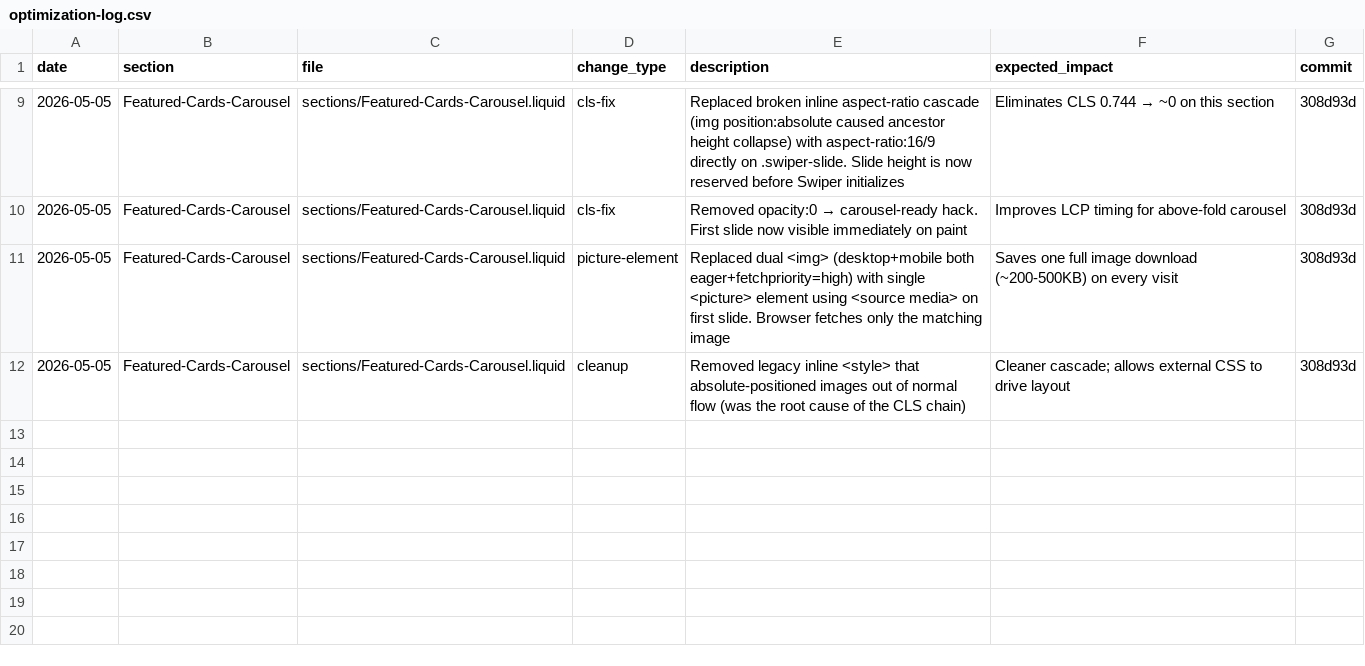
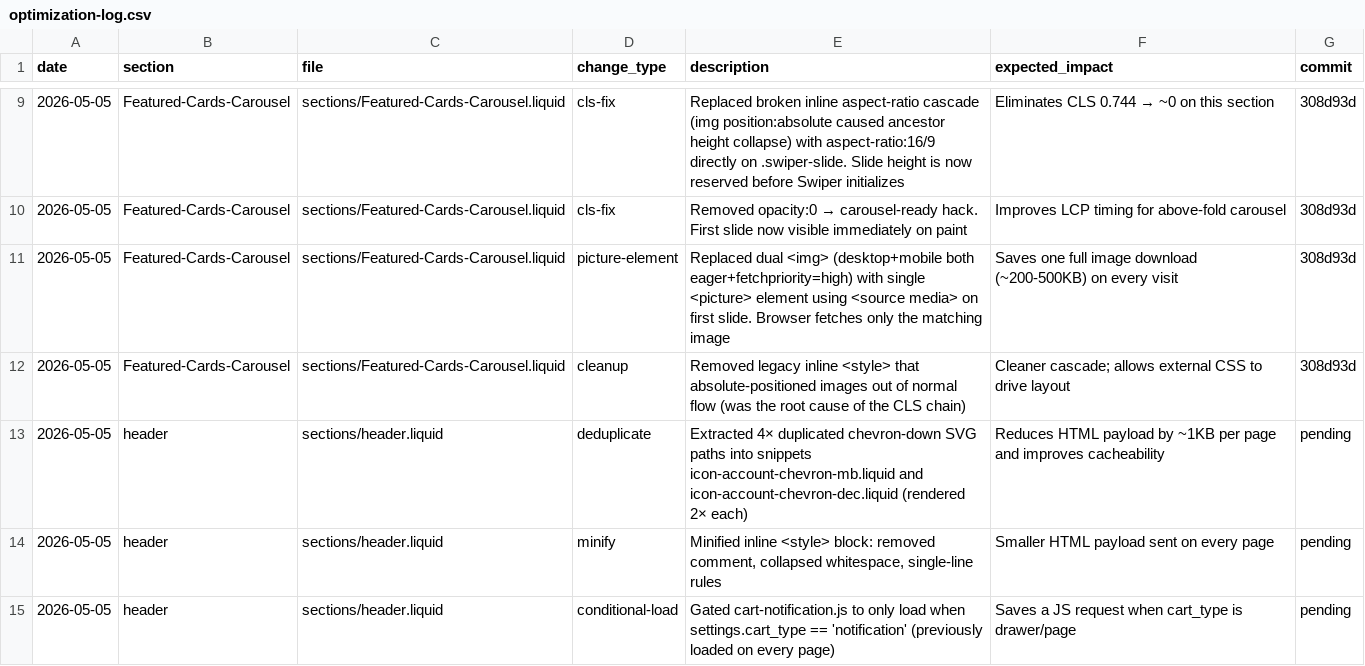
Before and after one commit to Aashutosh1632/Deodap, a CSV file: optimization-log.csv, drawn as a sheet; only a part is shown, gaps mark what is left out.

```diff
--- a/optimization-log.csv
+++ b/optimization-log.csv
@@ -12 +12,4 @@ date,section,file,change_type,description,expected_impact,commit
 2026-05-05,Featured-Cards-Carousel,sections/Featured-Cards-Carousel.liquid,cleanup,"Removed legacy inline <style> that absolute-positioned images out of normal flow (was the root cause of the CLS chain)",Cleaner cascade; allows external CSS to drive layout,308d93d
+2026-05-05,header,sections/header.liquid,deduplicate,"Extracted 4× duplicated chevron-down SVG paths into snippets icon-account-chevron-mb.liquid and icon-account-chevron-dec.liquid (rendered 2× each)",Reduces HTML payload by ~1KB per page and improves cacheability,pending
+2026-05-05,header,sections/header.liquid,minify,"Minified inline <style> block: removed comment, collapsed whitespace, single-line rules",Smaller HTML payload sent on every page,pending
+2026-05-05,header,sections/header.liquid,conditional-load,"Gated cart-notification.js to only load when settings.cart_type == 'notification' (previously loaded on every page)",Saves a JS request when cart_type is drawer/page,pending
```
Also changed, not shown: 3 other files.
